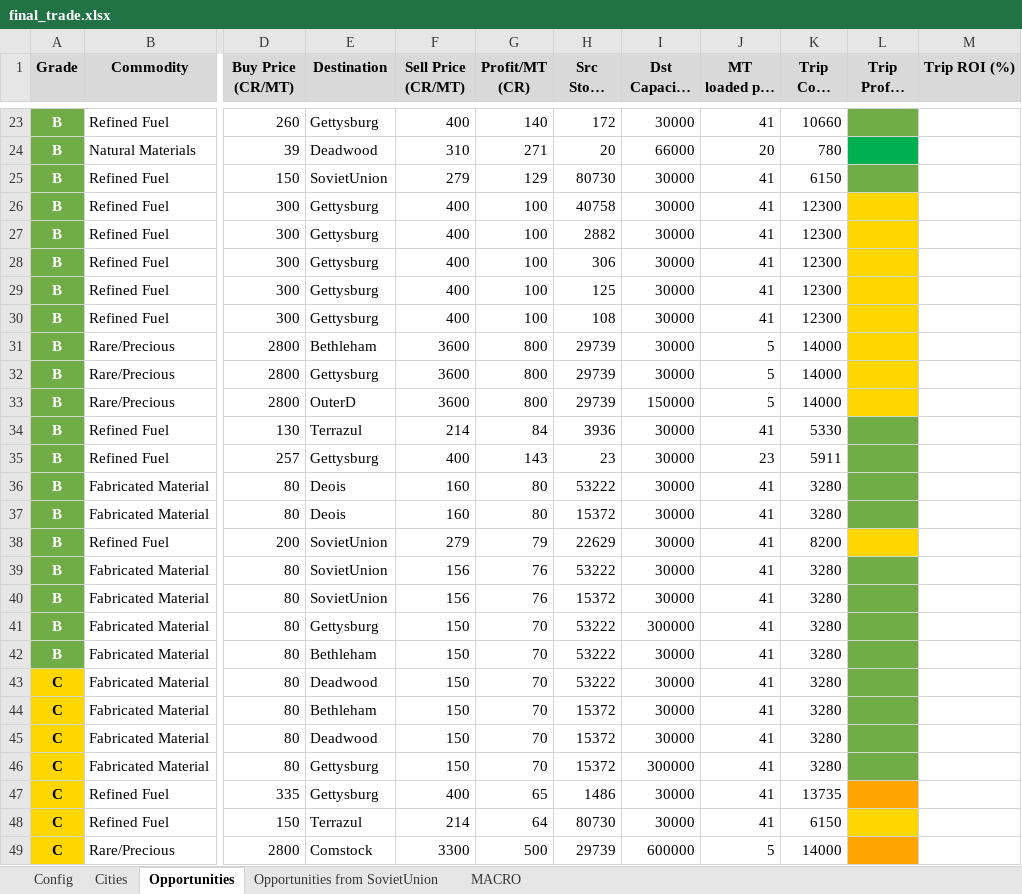
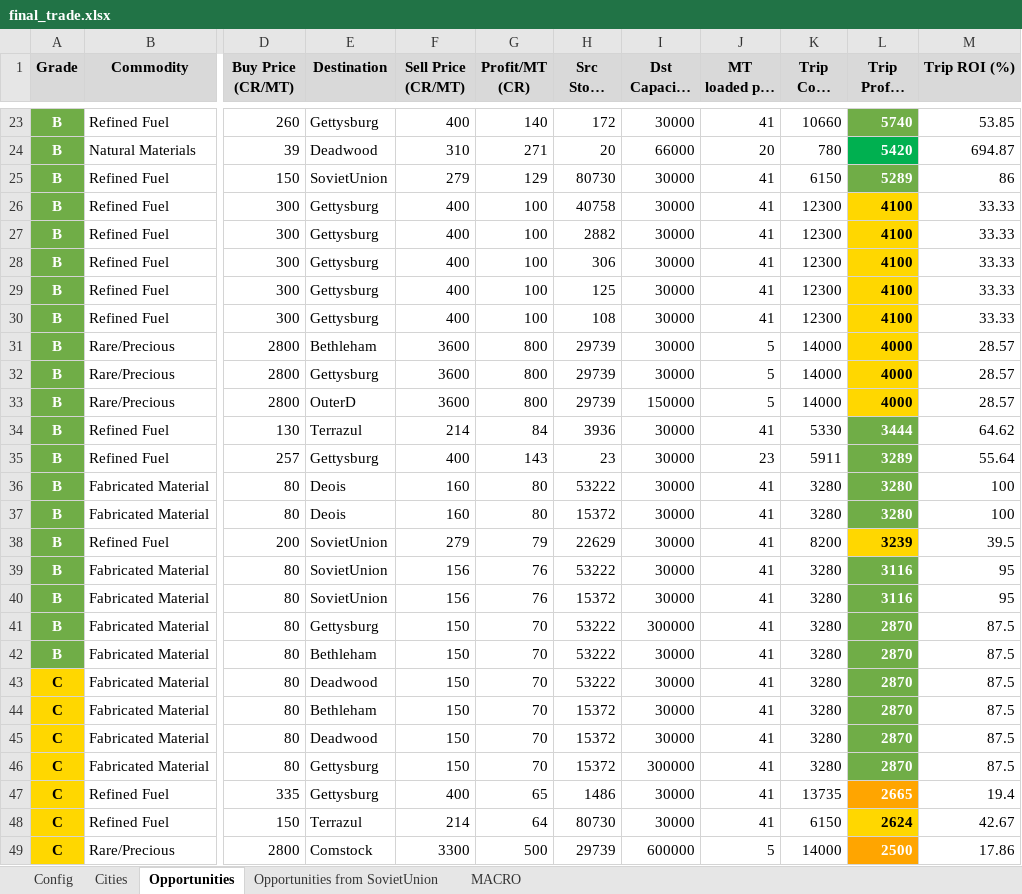
Before and after one commit to lordbutxot/RiseTVP_Marketer, an Excel workbook: final_trade.xlsx, sheet Opportunities, drawn as a sheet; only a part is shown, gaps mark what is left out; long unchanged cells end in …; values as stored, in another font and other column widths than the file's, no borders; the diff covers the shown part only; the diff names each change by its address in the sheet, - before the commit and + after, or states it on an @@ line.

```diff
--- a/final_trade.xlsx (sheet Opportunities)
+++ b/final_trade.xlsx (sheet Opportunities)
-L23 (Trip Profit (CR)): (empty)
+L23 (Trip Profit (CR)): 5740
-M23 (Trip ROI (%)): (empty)
+M23 (Trip ROI (%)): 53.85
-L24 (Trip Profit (CR)): (empty)
+L24 (Trip Profit (CR)): 5420
-M24 (Trip ROI (%)): (empty)
+M24 (Trip ROI (%)): 694.87
-L25 (Trip Profit (CR)): (empty)
+L25 (Trip Profit (CR)): 5289
-M25 (Trip ROI (%)): (empty)
+M25 (Trip ROI (%)): 86
-L26:L30 (Trip Profit (CR)): (empty)
+L26:L30 (Trip Profit (CR)): 4100
-M26:M30 (Trip ROI (%)): (empty)
+M26:M30 (Trip ROI (%)): 33.33
-L31:L33 (Trip Profit (CR)): (empty)
+L31:L33 (Trip Profit (CR)): 4000
-M31:M33 (Trip ROI (%)): (empty)
+M31:M33 (Trip ROI (%)): 28.57
-L34 (Trip Profit (CR)): (empty)
+L34 (Trip Profit (CR)): 3444
-M34 (Trip ROI (%)): (empty)
+M34 (Trip ROI (%)): 64.62
-L35 (Trip Profit (CR)): (empty)
+L35 (Trip Profit (CR)): 3289
-M35 (Trip ROI (%)): (empty)
+M35 (Trip ROI (%)): 55.64
-L36:L37 (Trip Profit (CR)): (empty)
+L36:L37 (Trip Profit (CR)): 3280
-M36:M37 (Trip ROI (%)): (empty)
+M36:M37 (Trip ROI (%)): 100
-L38 (Trip Profit (CR)): (empty)
+L38 (Trip Profit (CR)): 3239
-M38 (Trip ROI (%)): (empty)
+M38 (Trip ROI (%)): 39.5
-L39:L40 (Trip Profit (CR)): (empty)
+L39:L40 (Trip Profit (CR)): 3116
-M39:M40 (Trip ROI (%)): (empty)
+M39:M40 (Trip ROI (%)): 95
-L41:L46 (Trip Profit (CR)): (empty)
+L41:L46 (Trip Profit (CR)): 2870
-M41:M46 (Trip ROI (%)): (empty)
+M41:M46 (Trip ROI (%)): 87.5
-L47 (Trip Profit (CR)): (empty)
+L47 (Trip Profit (CR)): 2665
-M47 (Trip ROI (%)): (empty)
+M47 (Trip ROI (%)): 19.4
-L48 (Trip Profit (CR)): (empty)
+L48 (Trip Profit (CR)): 2624
-M48 (Trip ROI (%)): (empty)
+M48 (Trip ROI (%)): 42.67
-L49 (Trip Profit (CR)): (empty)
+L49 (Trip Profit (CR)): 2500
-M49 (Trip ROI (%)): (empty)
+M49 (Trip ROI (%)): 17.86
```
Also changed, not shown: 126 edited cells elsewhere in this sheet, sheet Opportunities from SovietUnion, 1 other file.
